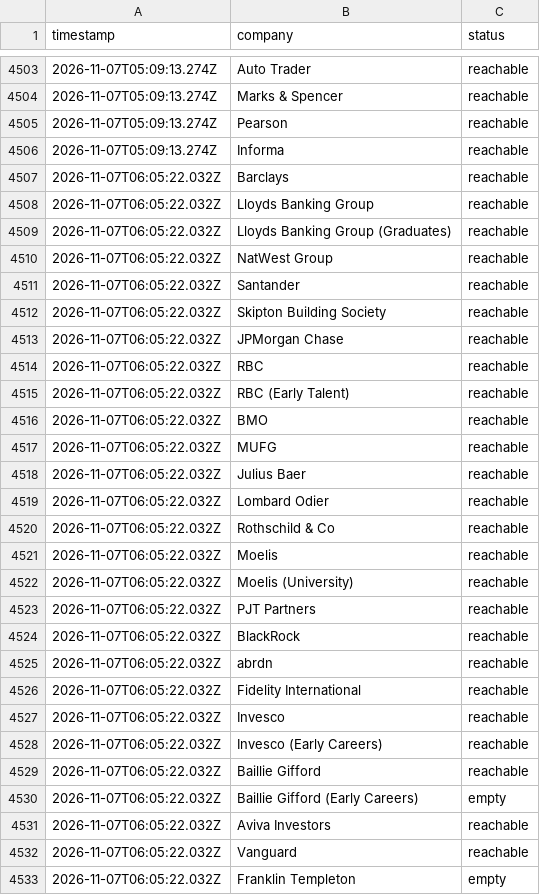
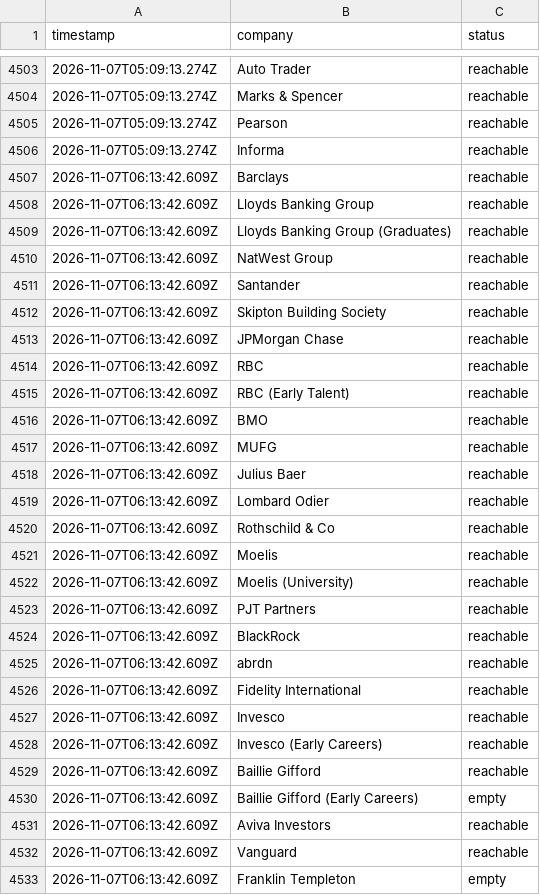
Before and after one commit to choudharyayushi655-web/Finance-, a TSV file: data/portal-health.tsv, drawn as a sheet; only a part is shown, gaps mark what is left out; the diff covers the shown part only.

```diff
--- a/data/portal-health.tsv
+++ b/data/portal-health.tsv
@@ -4506,28 +4506,28 @@ timestamp	company	status
 2026-11-07T05:09:13.274Z	Informa	reachable
-2026-11-07T06:05:22.032Z	Barclays	reachable
-2026-11-07T06:05:22.032Z	Lloyds Banking Group	reachable
-2026-11-07T06:05:22.032Z	Lloyds Banking Group (Graduates)	reachable
-2026-11-07T06:05:22.032Z	NatWest Group	reachable
-2026-11-07T06:05:22.032Z	Santander	reachable
-2026-11-07T06:05:22.032Z	Skipton Building Society	reachable
-2026-11-07T06:05:22.032Z	JPMorgan Chase	reachable
-2026-11-07T06:05:22.032Z	RBC	reachable
-2026-11-07T06:05:22.032Z	RBC (Early Talent)	reachable
-2026-11-07T06:05:22.032Z	BMO	reachable
-2026-11-07T06:05:22.032Z	MUFG	reachable
-2026-11-07T06:05:22.032Z	Julius Baer	reachable
-2026-11-07T06:05:22.032Z	Lombard Odier	reachable
-2026-11-07T06:05:22.032Z	Rothschild & Co	reachable
-2026-11-07T06:05:22.032Z	Moelis	reachable
-2026-11-07T06:05:22.032Z	Moelis (University)	reachable
-2026-11-07T06:05:22.032Z	PJT Partners	reachable
-2026-11-07T06:05:22.032Z	BlackRock	reachable
-2026-11-07T06:05:22.032Z	abrdn	reachable
-2026-11-07T06:05:22.032Z	Fidelity International	reachable
-2026-11-07T06:05:22.032Z	Invesco	reachable
-2026-11-07T06:05:22.032Z	Invesco (Early Careers)	reachable
-2026-11-07T06:05:22.032Z	Baillie Gifford	reachable
-2026-11-07T06:05:22.032Z	Baillie Gifford (Early Careers)	empty
-2026-11-07T06:05:22.032Z	Aviva Investors	reachable
-2026-11-07T06:05:22.032Z	Vanguard	reachable
-2026-11-07T06:05:22.032Z	Franklin Templeton	empty
+2026-11-07T06:13:42.609Z	Barclays	reachable
+2026-11-07T06:13:42.609Z	Lloyds Banking Group	reachable
+2026-11-07T06:13:42.609Z	Lloyds Banking Group (Graduates)	reachable
+2026-11-07T06:13:42.609Z	NatWest Group	reachable
+2026-11-07T06:13:42.609Z	Santander	reachable
+2026-11-07T06:13:42.609Z	Skipton Building Society	reachable
+2026-11-07T06:13:42.609Z	JPMorgan Chase	reachable
+2026-11-07T06:13:42.609Z	RBC	reachable
+2026-11-07T06:13:42.609Z	RBC (Early Talent)	reachable
+2026-11-07T06:13:42.609Z	BMO	reachable
+2026-11-07T06:13:42.609Z	MUFG	reachable
+2026-11-07T06:13:42.609Z	Julius Baer	reachable
+2026-11-07T06:13:42.609Z	Lombard Odier	reachable
+2026-11-07T06:13:42.609Z	Rothschild & Co	reachable
+2026-11-07T06:13:42.609Z	Moelis	reachable
+2026-11-07T06:13:42.609Z	Moelis (University)	reachable
+2026-11-07T06:13:42.609Z	PJT Partners	reachable
+2026-11-07T06:13:42.609Z	BlackRock	reachable
+2026-11-07T06:13:42.609Z	abrdn	reachable
+2026-11-07T06:13:42.609Z	Fidelity International	reachable
+2026-11-07T06:13:42.609Z	Invesco	reachable
+2026-11-07T06:13:42.609Z	Invesco (Early Careers)	reachable
+2026-11-07T06:13:42.609Z	Baillie Gifford	reachable
+2026-11-07T06:13:42.609Z	Baillie Gifford (Early Careers)	empty
+2026-11-07T06:13:42.609Z	Aviva Investors	reachable
+2026-11-07T06:13:42.609Z	Vanguard	reachable
+2026-11-07T06:13:42.609Z	Franklin Templeton	empty
```
Also changed, not shown: 162 edited cells elsewhere in this file, data/scan-runs.tsv, 5 other files.
